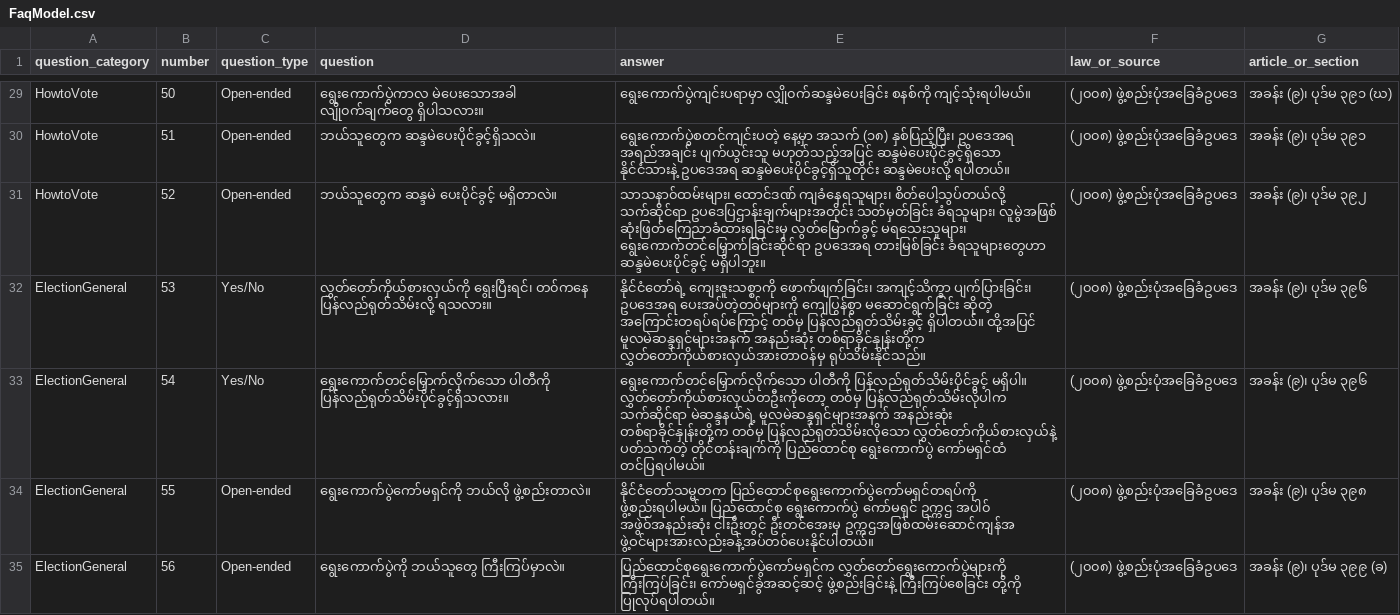
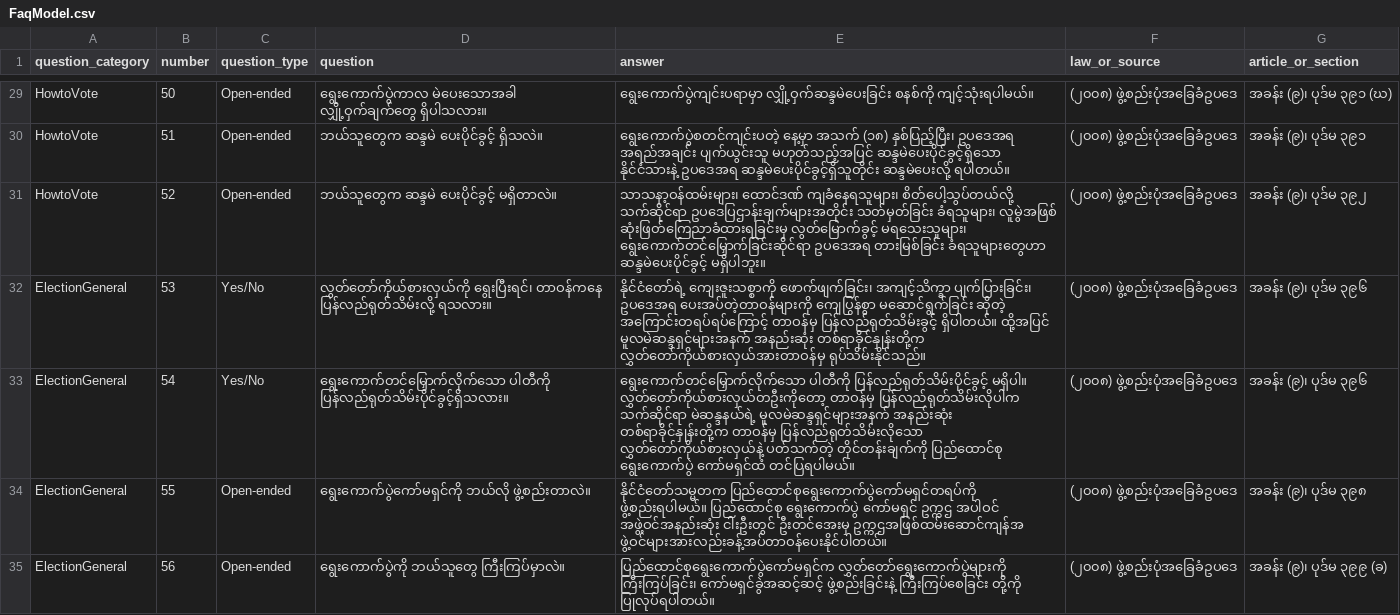
Before and after one commit to MyanmarAPI/faq-endpoint, a CSV file: storage/data/FaqModel.csv, drawn as a sheet; only a part is shown, gaps mark what is left out; the diff covers the shown part only; the diff names each change by its address in the sheet, - before the commit and + after, or states it on an @@ line.

```diff
--- a/storage/data/FaqModel.csv
+++ b/storage/data/FaqModel.csv
-D29 (question): ရွေးကောက်ပွဲကာလ မဲပေးသောအခါ လျို၀က်ချက်တွေ ရှိပါသလား။
+D29 (question): ရွေးကောက်ပွဲကာလ မဲပေးသောအခါ လျှို့ဝှက်ချက်တွေ ရှိပါသလား။
-E29 (answer): ရွေးကောက်ပွဲကျင်းပရာမှာ လျှို၀က်ဆန္ဒမဲပေးခြင်း စနစ်ကို ကျင့်သုံးရပါမယ်။
+E29 (answer): ရွေးကောက်ပွဲကျင်းပရာမှာ လျှို့ဝှက်ဆန္ဒမဲပေးခြင်း စနစ်ကို ကျင့်သုံးရပါမယ်။
-D30 (question): ဘယ်သူတွေက ဆန္ဒမဲပေးပိုင်ခွင့်ရှိသလဲ။
+D30 (question): ဘယ်သူတွေက ဆန္ဒမဲ ပေးပိုင်ခွင့် ရှိသလဲ။
-E31 (answer): သာသနာ၀်ထမ်းများ၊ ထောင်ဒဏ် ကျခံနေရသူများ၊…
+E31 (answer): သာသနာ့ဝန်ထမ်းများ၊ ထောင်ဒဏ် ကျခံနေရသူများ၊…
-D32 (question): လွှတ်တော်ကိုယ်စားလှယ်ကို ရွေးပြီးရင်၊ တ၀်ကနေ ပြန်လည်ရုတ်သိမ်းလို့ ရသလား။
+D32 (question): လွှတ်တော်ကိုယ်စားလှယ်ကို ရွေးပြီးရင်၊ တာဝန်ကနေ ပြန်လည်ရုတ်သိမ်းလို့ ရသလား။
-E32 (answer): …ပျက်ပြားခြင်း၊ ဥပဒေအရ ပေးအပ်တဲ့တ၀်များကို ကျေပြွန်စွာ မဆောင်ရွက်ခြင်း ဆိုတဲ့ အကြောင်းတရပ်ရပ်ကြောင့် တ၀်မှ ပြန်လည်ရုတ်သိမ်းခွင့် ရှိပါတယ်။…
+E32 (answer): …ပျက်ပြားခြင်း၊ ဥပဒေအရ ပေးအပ်တဲ့တာဝန်များကို ကျေပြွန်စွာ မဆောင်ရွက်ခြင်း ဆိုတဲ့ အကြောင်းတရပ်ရပ်ကြောင့် တာဝန်မှ ပြန်လည်ရုတ်သိမ်းခွင့် ရှိပါတယ်။…
-E33 (answer): …မရှိပါ။ လွှတ်တော်ကိုယ်စားလှယ်တဦးကိုတော့ တ၀်မှ ပြန်လည်ရုတ်သိမ်းလိုပါက သက်ဆိုင်ရာ မဲဆန္ဒနယ်ရဲ့ မူလမဲဆန္ဒရှင်များအနက် အနည်းဆုံး တစ်ရာခိုင်နှုန်းတို့က တ၀်မှ ပြန်လည်ရုတ်သိမ်းလိုသော လွှတ်တော်ကိုယ်စားလှယ်နဲ့…
+E33 (answer): …မရှိပါ။ လွှတ်တော်ကိုယ်စားလှယ်တဦးကိုတော့ တာဝန်မှ ပြန်လည်ရုတ်သိမ်းလိုပါက သက်ဆိုင်ရာ မဲဆန္ဒနယ်ရဲ့ မူလမဲဆန္ဒရှင်များအနက် အနည်းဆုံး တစ်ရာခိုင်နှုန်းတို့က တာဝန်မှ ပြန်လည်ရုတ်သိမ်းလိုသော လွှတ်တော်ကိုယ်စားလှယ်နဲ့…
-E34 (answer): …ကော်မရှင် ဥက္ကဌ အပါ၀် အဖွဲ၀်အနည်းဆုံး ငါးဦးတွင် ဦးတင်အေးမှ ဥက္ကဌအဖြစ်ထမ်းဆောင်ကျန်အ ဖွဲ့ဝင်များအားလည်းခန့်အပ်တ၀်ပေးနိုင်ပါတယ်။
+E34 (answer): …ကော်မရှင် ဥက္ကဌ အပါဝင် အဖွဲ့ဝင်အနည်းဆုံး ငါးဦးတွင် ဦးတင်အေးမှ ဥက္ကဌအဖြစ်ထမ်းဆောင်ကျန်အ ဖွဲ့ဝင်များအားလည်းခန့်အပ်တာဝန်ပေးနိုင်ပါတယ်။
```
Also changed, not shown: 69 edited cells elsewhere in this file.
